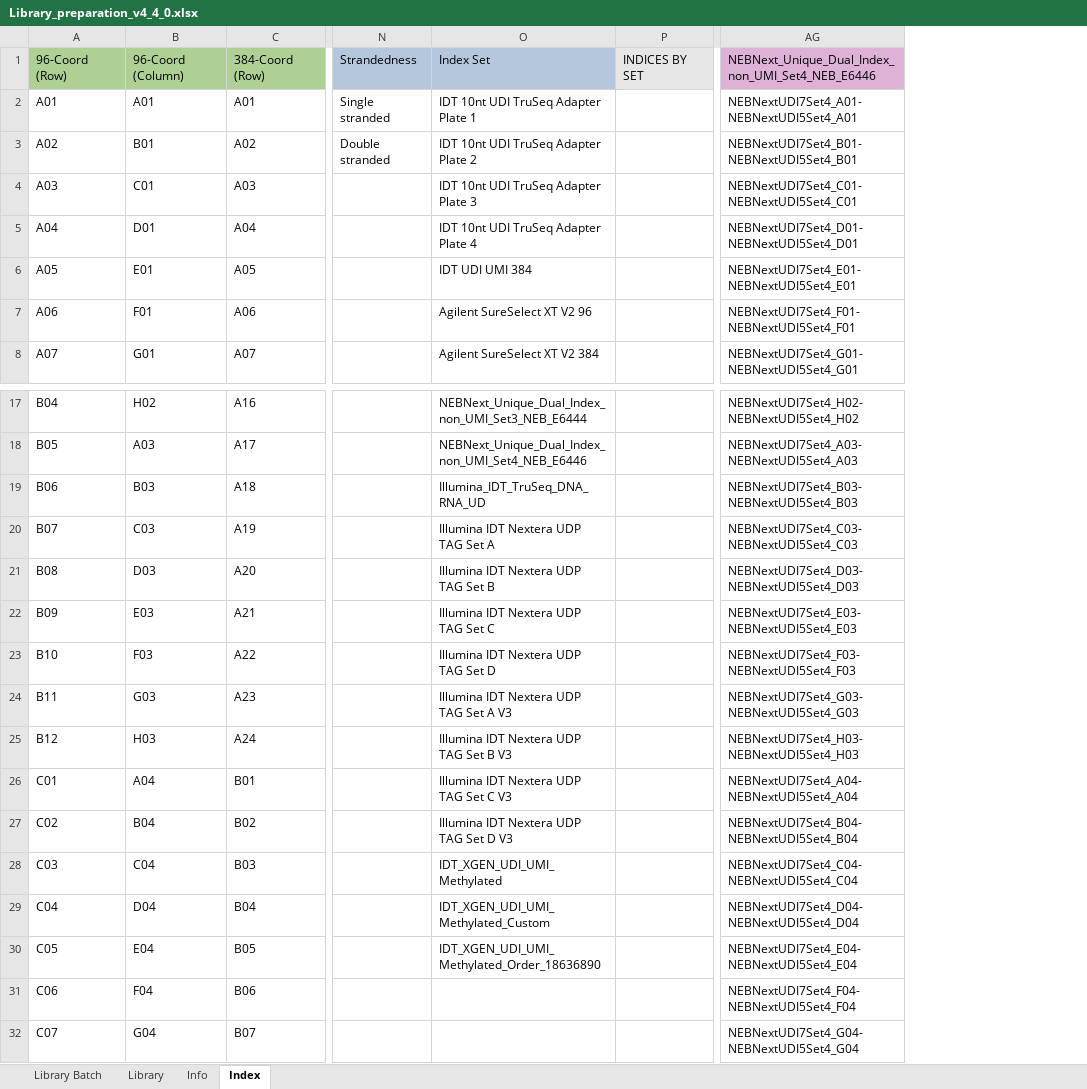
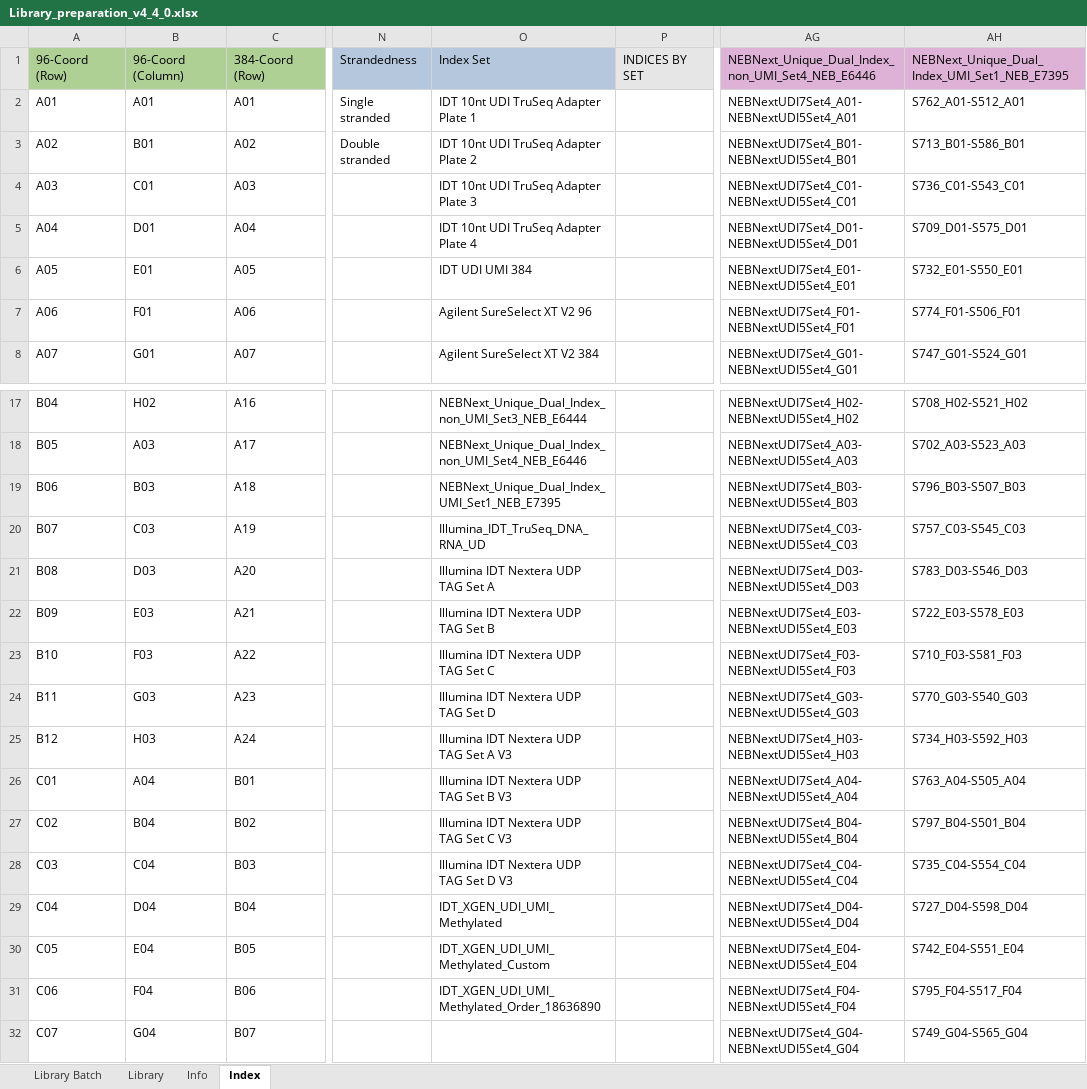
Before and after one commit to c3g/freezeman, an Excel workbook: backend/fms_core/static/submission_templates/Library_preparation_v4_4_0.xlsx, sheet Index, drawn as a sheet; only a part is shown, gaps mark what is left out; values as stored, in another font and other column widths than the file's, no borders; the diff names each change by its address in the sheet, - before the commit and + after, or states it on an @@ line.

Commit message:
Added new index to library preparation template.

```diff
--- a/backend/fms_core/static/submission_templates/Library_preparation_v4_4_0.xlsx (sheet Index)
+++ b/backend/fms_core/static/submission_templates/Library_preparation_v4_4_0.xlsx (sheet Index)
+column AH, rows 1-8: NEBNext_Unique_Dual_Index_UMI_Set1_NEB_E7395 | S762_A01-S512_A01 | S713_B01-S586_B01 | S736_C01-S543_C01 | S709_D01-S575_D01 | S732_E01-S550_E01 | S774_F01-S506_F01 | S747_G01-S524_G01; rows 17-32: S708_H02-S521_H02 | S702_A03-S523_A03 | S796_B03-S507_B03 | S757_C03-S545_C03 | S783_D03-S546_D03 | S722_E03-S578_E03 | S710_F03-S581_F03 | S770_G03-S540_G03 | S734_H03-S592_H03 | S763_A04-S505_A04 | S797_B04-S501_B04 | S735_C04-S554_C04 | S727_D04-S598_D04 | S742_E04-S551_E04 | S795_F04-S517_F04 | S749_G04-S565_G04
-O19: Illumina_IDT_TruSeq_DNA_RNA_UD
+O19: NEBNext_Unique_Dual_Index_UMI_Set1_NEB_E7395
-O20: Illumina IDT Nextera UDP TAG Set A
+O20: Illumina_IDT_TruSeq_DNA_RNA_UD
-O21: Illumina IDT Nextera UDP TAG Set B
+O21: Illumina IDT Nextera UDP TAG Set A
-O22: Illumina IDT Nextera UDP TAG Set C
+O22: Illumina IDT Nextera UDP TAG Set B
-O23: Illumina IDT Nextera UDP TAG Set D
+O23: Illumina IDT Nextera UDP TAG Set C
-O24: Illumina IDT Nextera UDP TAG Set A V3
+O24: Illumina IDT Nextera UDP TAG Set D
-O25: Illumina IDT Nextera UDP TAG Set B V3
+O25: Illumina IDT Nextera UDP TAG Set A V3
-O26: Illumina IDT Nextera UDP TAG Set C V3
+O26: Illumina IDT Nextera UDP TAG Set B V3
-O27: Illumina IDT Nextera UDP TAG Set D V3
+O27: Illumina IDT Nextera UDP TAG Set C V3
-O28: IDT_XGEN_UDI_UMI_Methylated
+O28: Illumina IDT Nextera UDP TAG Set D V3
-O29: IDT_XGEN_UDI_UMI_Methylated_Custom
+O29: IDT_XGEN_UDI_UMI_Methylated
-O30: IDT_XGEN_UDI_UMI_Methylated_Order_18636890
+O30: IDT_XGEN_UDI_UMI_Methylated_Custom
-O31: (empty)
+O31: IDT_XGEN_UDI_UMI_Methylated_Order_18636890
```
